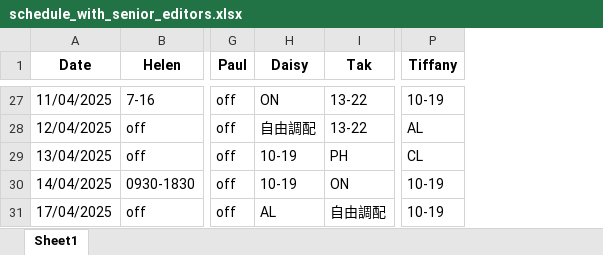
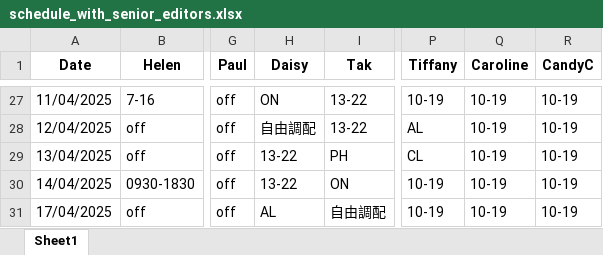
Before and after one commit to AiroGriefwind/ScheduleMaker, an Excel workbook: schedule_with_senior_editors.xlsx, sheet Sheet1, drawn as a sheet; only a part is shown, gaps mark what is left out; values as stored, in another font and other column widths than the file's, no borders; the diff covers the shown part only; the diff names each change by its address in the sheet, - before the commit and + after, or states it on an @@ line.

```diff
--- a/schedule_with_senior_editors.xlsx (sheet Sheet1)
+++ b/schedule_with_senior_editors.xlsx (sheet Sheet1)
+column Q (Caroline), rows 27-31: all 10-19
+column R (CandyC), rows 27-31: all 10-19
-H29:H30 (Daisy): 10-19
+H29:H30 (Daisy): 13-22
```
Also changed, not shown: 14 edited cells elsewhere in this sheet, 3 other files.
